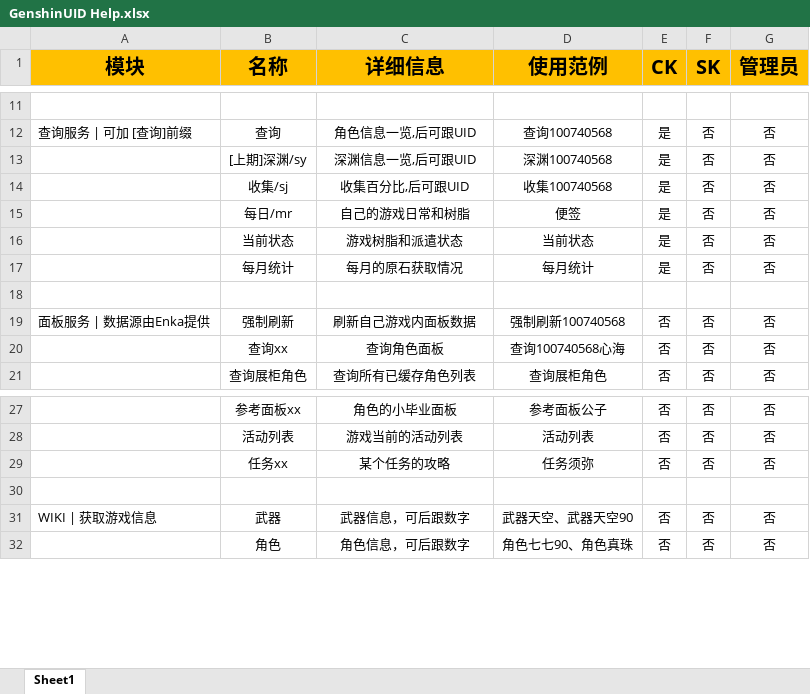
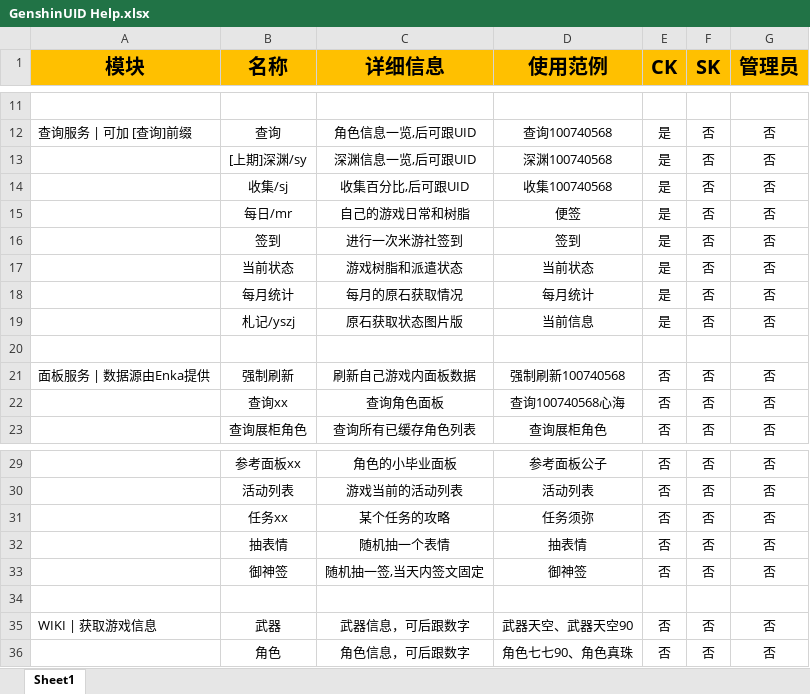
Before and after one commit to KimigaiiWuyi/GenshinUID, an Excel workbook: GenshinUID/tools/help_data/GenshinUID Help.xlsx, sheet Sheet1, drawn as a sheet; only a part is shown, gaps mark what is left out; values as stored, in another font and other column widths than the file's, no borders; the diff names each change by its address in the sheet, - before the commit and + after, or states it on an @@ line.

```diff
--- a/GenshinUID/tools/help_data/GenshinUID Help.xlsx (sheet Sheet1)
+++ b/GenshinUID/tools/help_data/GenshinUID Help.xlsx (sheet Sheet1)
+row 16:  | 签到 | 进行一次米游社签到 | 签到 | 是 | 否 | 否
+row 19:  | 札记/yszj | 原石获取状态图片版 | 当前信息 | 是 | 否 | 否
+row 32:  | 抽表情 | 随机抽一个表情 | 抽表情 | 否 | 否 | 否
+row 33:  | 御神签 | 随机抽一签,当天内签文固定 | 御神签 | 否 | 否 | 否
```
Also changed, not shown: 6 other files.
